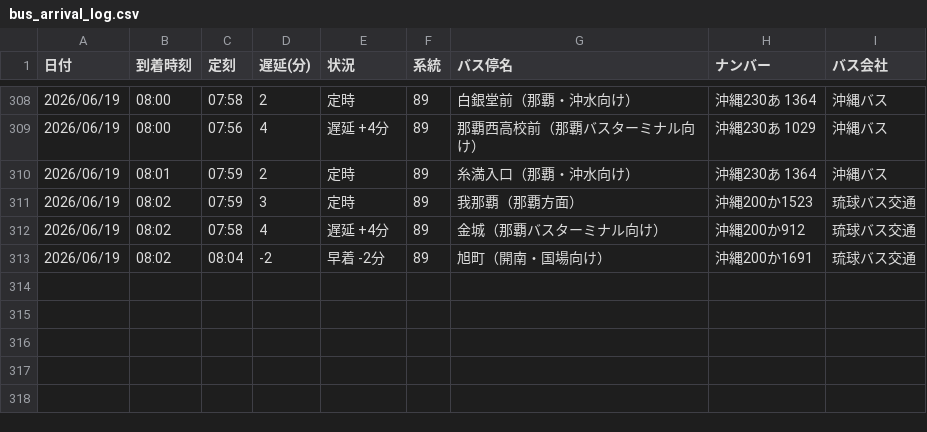
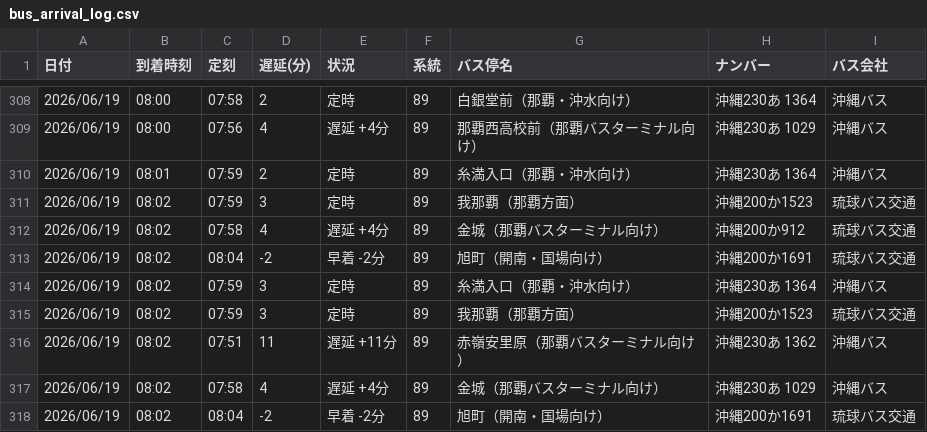
Before and after one commit to uy819/bus-tracker, a CSV file: bus_arrival_log.csv, drawn as a sheet; only a part is shown, gaps mark what is left out.

```diff
--- a/bus_arrival_log.csv
+++ b/bus_arrival_log.csv
@@ -313 +313,6 @@
 2026/06/19,08:02,08:04,-2,早着 -2分,89,旭町（開南・国場向け）,沖縄200か1691,琉球バス交通
+2026/06/19,08:02,07:59,3,定時,89,糸満入口（那覇・沖水向け）,沖縄230あ 1364,沖縄バス
+2026/06/19,08:02,07:59,3,定時,89,我那覇（那覇方面）,沖縄200か1523,琉球バス交通
+2026/06/19,08:02,07:51,11,遅延 +11分,89,赤嶺安里原（那覇バスターミナル向け）,沖縄230あ 1362,沖縄バス
+2026/06/19,08:02,07:58,4,遅延 +4分,89,金城（那覇バスターミナル向け）,沖縄230あ 1029,沖縄バス
+2026/06/19,08:02,08:04,-2,早着 -2分,89,旭町（開南・国場向け）,沖縄200か1691,琉球バス交通
```
Also changed, not shown: 1 other file.
